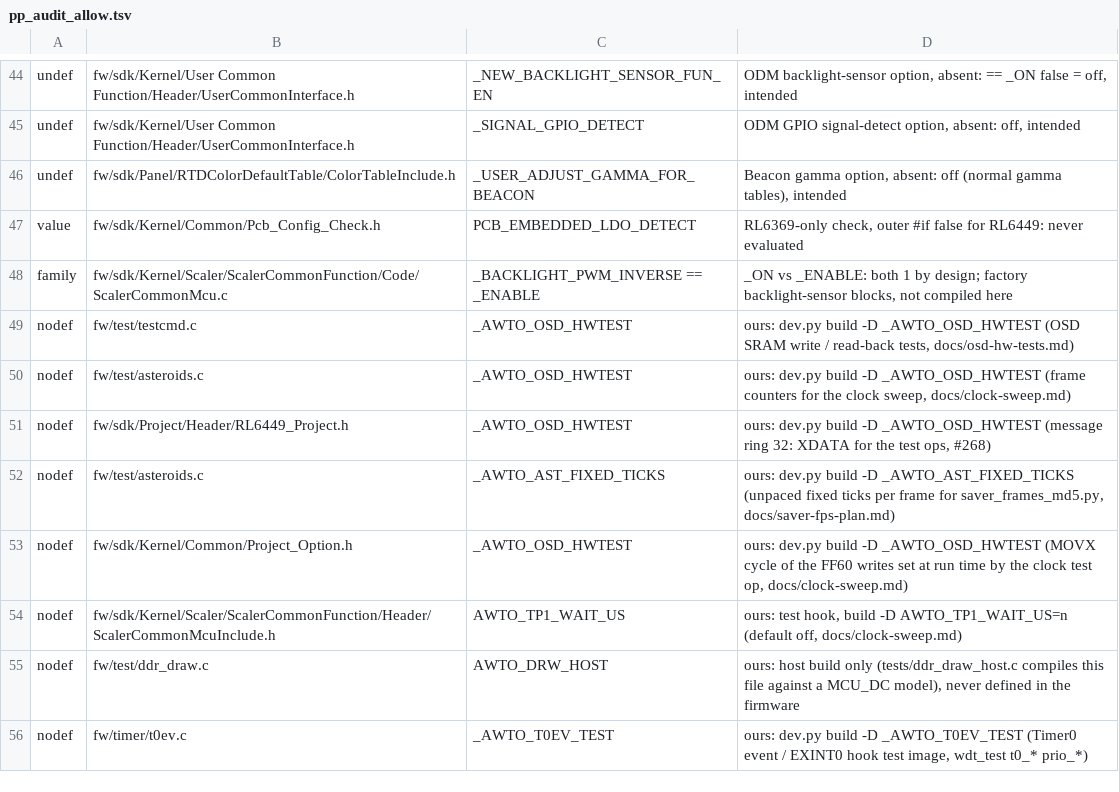
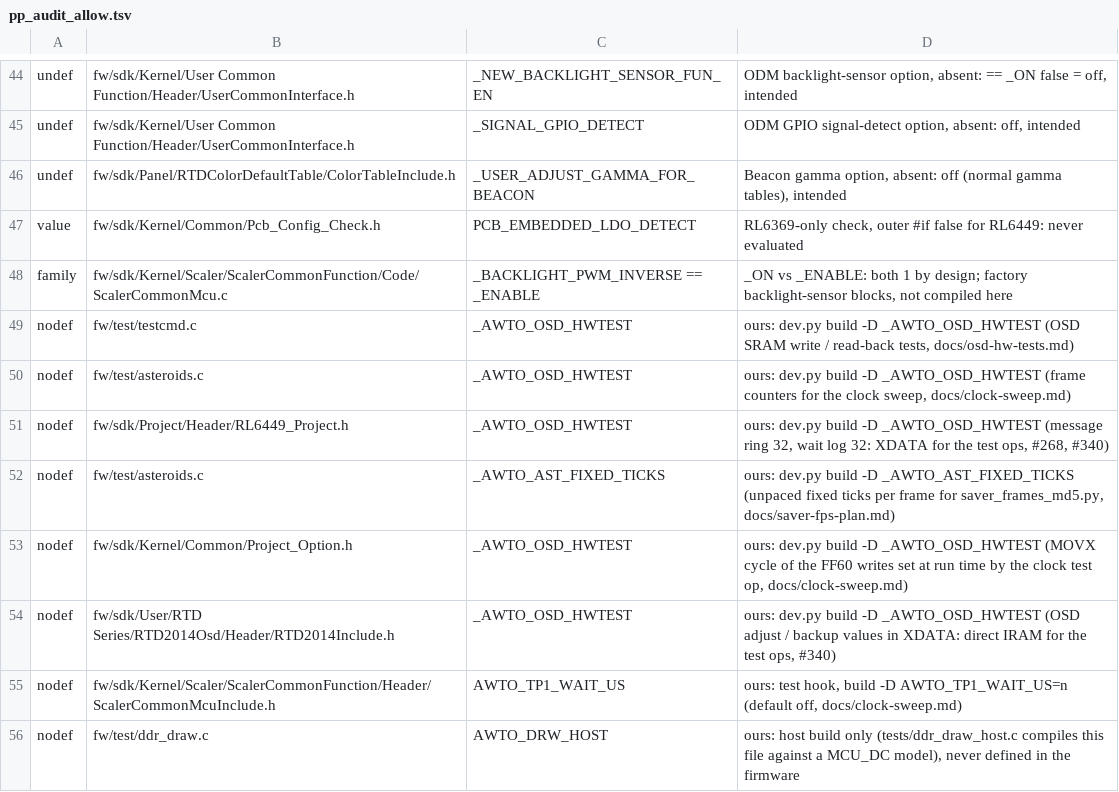
Before and after one commit to awto-au/awto-ddc, a TSV file: fw/pp_audit_allow.tsv, drawn as a sheet; only a part is shown, gaps mark what is left out; the shorter side is filled out with more unchanged rows.

```diff
--- a/fw/pp_audit_allow.tsv
+++ b/fw/pp_audit_allow.tsv
@@ -50,5 +50,6 @@ nodef	fw/test/testcmd.c	_AWTO_OSD_HWTEST	ours: dev.py build -D _AWTO_OSD_HWTEST
 nodef	fw/test/asteroids.c	_AWTO_OSD_HWTEST	ours: dev.py build -D _AWTO_OSD_HWTEST (frame counters for the clock sweep, docs/clock-sweep.md)
-nodef	fw/sdk/Project/Header/RL6449_Project.h	_AWTO_OSD_HWTEST	ours: dev.py build -D _AWTO_OSD_HWTEST (message ring 32: XDATA for the test ops, #268)
+nodef	fw/sdk/Project/Header/RL6449_Project.h	_AWTO_OSD_HWTEST	ours: dev.py build -D _AWTO_OSD_HWTEST (message ring 32, wait log 32: XDATA for the test ops, #268, #340)
 nodef	fw/test/asteroids.c	_AWTO_AST_FIXED_TICKS	ours: dev.py build -D _AWTO_AST_FIXED_TICKS (unpaced fixed ticks per frame for saver_frames_md5.py, docs/saver-fps-plan.md)
 nodef	fw/sdk/Kernel/Common/Project_Option.h	_AWTO_OSD_HWTEST	ours: dev.py build -D _AWTO_OSD_HWTEST (MOVX cycle of the FF60 writes set at run time by the clock test op, docs/clock-sweep.md)
+nodef	fw/sdk/User/RTD Series/RTD2014Osd/Header/RTD2014Include.h	_AWTO_OSD_HWTEST	ours: dev.py build -D _AWTO_OSD_HWTEST (OSD adjust / backup values in XDATA: direct IRAM for the test ops, #340)
 nodef	fw/sdk/Kernel/Scaler/ScalerCommonFunction/Header/ScalerCommonMcuInclude.h	AWTO_TP1_WAIT_US	ours: test hook, build -D AWTO_TP1_WAIT_US=n (default off, docs/clock-sweep.md)
```
Also changed, not shown: 7 other files.
